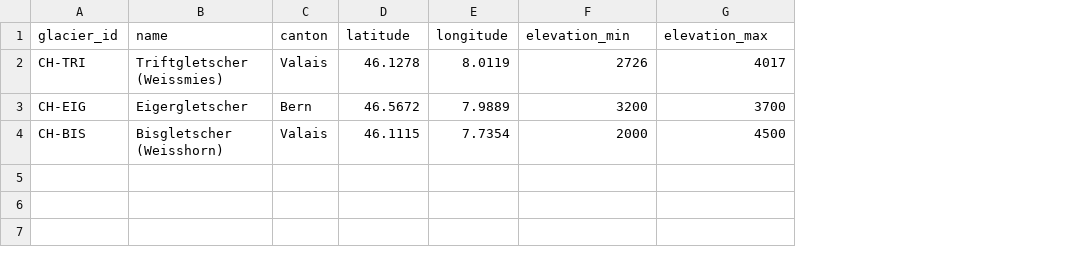
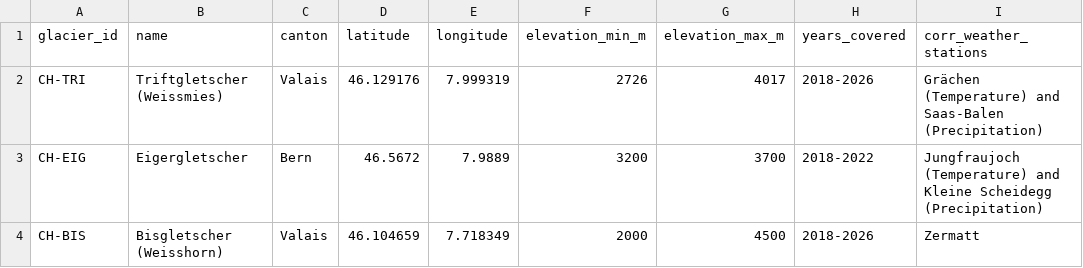
Before and after one commit to monkeydraphi/Swiss-Glacier-Events-Database, a CSV file: data/metadata/glaciers.csv, drawn as a sheet; the diff names each change by its address in the sheet, - before the commit and + after, or states it on an @@ line.

Commit message:
Update glaciers.csv
updated Metadata. added weather stations. lon lat go to within the glacier margins instead of peaks

```diff
--- a/data/metadata/glaciers.csv
+++ b/data/metadata/glaciers.csv
+column H (years_covered), rows 2-4: 2018-2026 | 2018-2022 | 2018-2026
+column I (corr_weather_stations), rows 2-4: Grächen (Temperature) and Saas-Balen (Precipitation) | Jungfraujoch (Temperature) and Kleine Scheidegg (Precipitation) | Zermatt
-F1: elevation_min
+F1: elevation_min_m
-G1: elevation_max
+G1: elevation_max_m
-D2 (latitude): 46.1278
+D2 (latitude): 46.129176
-E2 (longitude): 8.0119
+E2 (longitude): 7.999319
-D4 (latitude): 46.1115
+D4 (latitude): 46.104659
-E4 (longitude): 7.7354
+E4 (longitude): 7.718349
```
